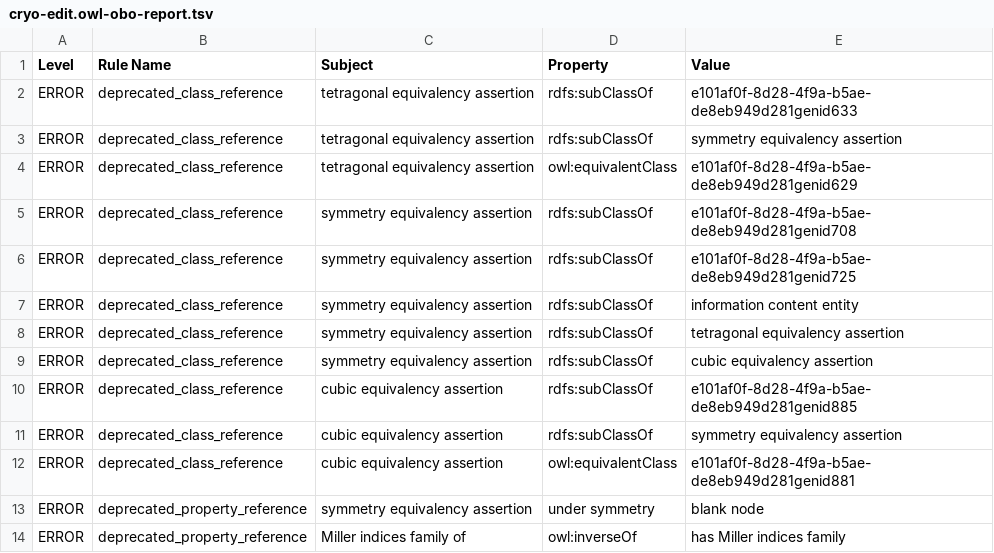
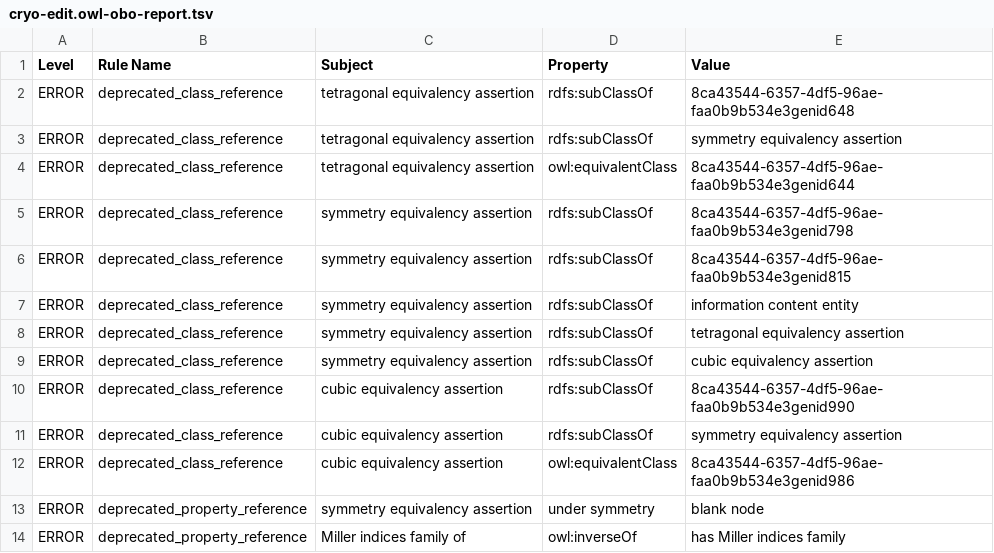
Before and after one commit to materialdigital/crystallography-subdomain-ontology, a TSV file: src/ontology/reports/cryo-edit.owl-obo-report.tsv, drawn as a sheet; only a part is shown.

```diff
--- a/src/ontology/reports/cryo-edit.owl-obo-report.tsv
+++ b/src/ontology/reports/cryo-edit.owl-obo-report.tsv
@@ -1,7 +1,7 @@
 Level	Rule Name	Subject	Property	Value
-ERROR	deprecated_class_reference	tetragonal equivalency assertion	rdfs:subClassOf	e101af0f-8d28-4f9a-b5ae-de8eb949d281genid633
+ERROR	deprecated_class_reference	tetragonal equivalency assertion	rdfs:subClassOf	8ca43544-6357-4df5-96ae-faa0b9b534e3genid648
 ERROR	deprecated_class_reference	tetragonal equivalency assertion	rdfs:subClassOf	symmetry equivalency assertion
-ERROR	deprecated_class_reference	tetragonal equivalency assertion	owl:equivalentClass	e101af0f-8d28-4f9a-b5ae-de8eb949d281genid629
-ERROR	deprecated_class_reference	symmetry equivalency assertion	rdfs:subClassOf	e101af0f-8d28-4f9a-b5ae-de8eb949d281genid708
-ERROR	deprecated_class_reference	symmetry equivalency assertion	rdfs:subClassOf	e101af0f-8d28-4f9a-b5ae-de8eb949d281genid725
+ERROR	deprecated_class_reference	tetragonal equivalency assertion	owl:equivalentClass	8ca43544-6357-4df5-96ae-faa0b9b534e3genid644
+ERROR	deprecated_class_reference	symmetry equivalency assertion	rdfs:subClassOf	8ca43544-6357-4df5-96ae-faa0b9b534e3genid798
+ERROR	deprecated_class_reference	symmetry equivalency assertion	rdfs:subClassOf	8ca43544-6357-4df5-96ae-faa0b9b534e3genid815
 ERROR	deprecated_class_reference	symmetry equivalency assertion	rdfs:subClassOf	information content entity
@@ -9,5 +9,5 @@ ERROR	deprecated_class_reference	symmetry equivalency assertion	rdfs:subClassOf
 ERROR	deprecated_class_reference	symmetry equivalency assertion	rdfs:subClassOf	cubic equivalency assertion
-ERROR	deprecated_class_reference	cubic equivalency assertion	rdfs:subClassOf	e101af0f-8d28-4f9a-b5ae-de8eb949d281genid885
+ERROR	deprecated_class_reference	cubic equivalency assertion	rdfs:subClassOf	8ca43544-6357-4df5-96ae-faa0b9b534e3genid990
 ERROR	deprecated_class_reference	cubic equivalency assertion	rdfs:subClassOf	symmetry equivalency assertion
-ERROR	deprecated_class_reference	cubic equivalency assertion	owl:equivalentClass	e101af0f-8d28-4f9a-b5ae-de8eb949d281genid881
+ERROR	deprecated_class_reference	cubic equivalency assertion	owl:equivalentClass	8ca43544-6357-4df5-96ae-faa0b9b534e3genid986
 ERROR	deprecated_property_reference	symmetry equivalency assertion	under symmetry	blank node
```
Also changed, not shown: 16 other files.
